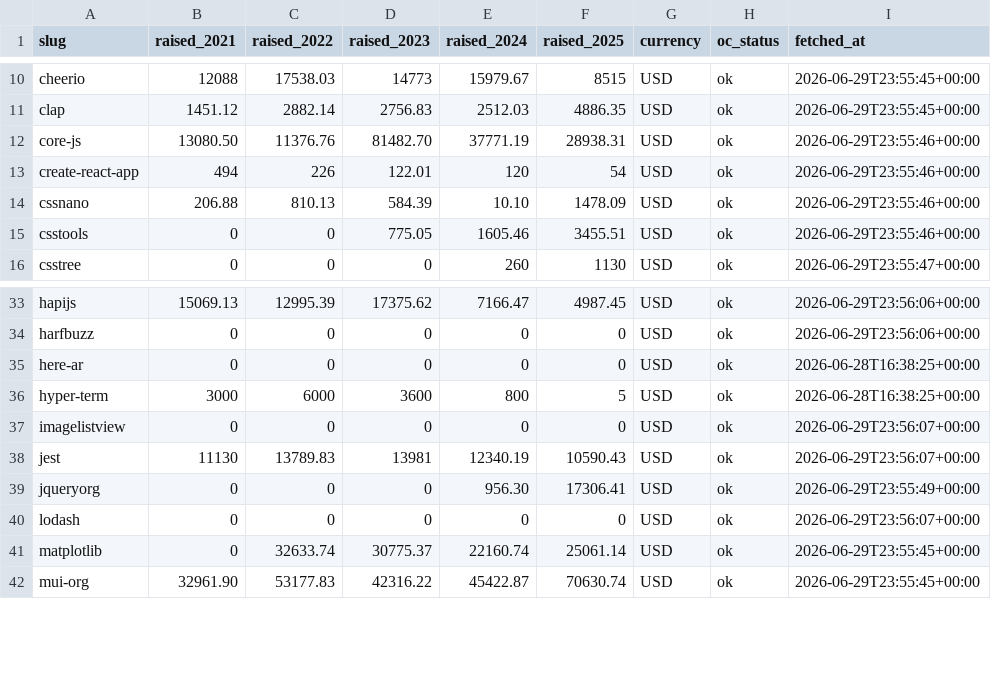
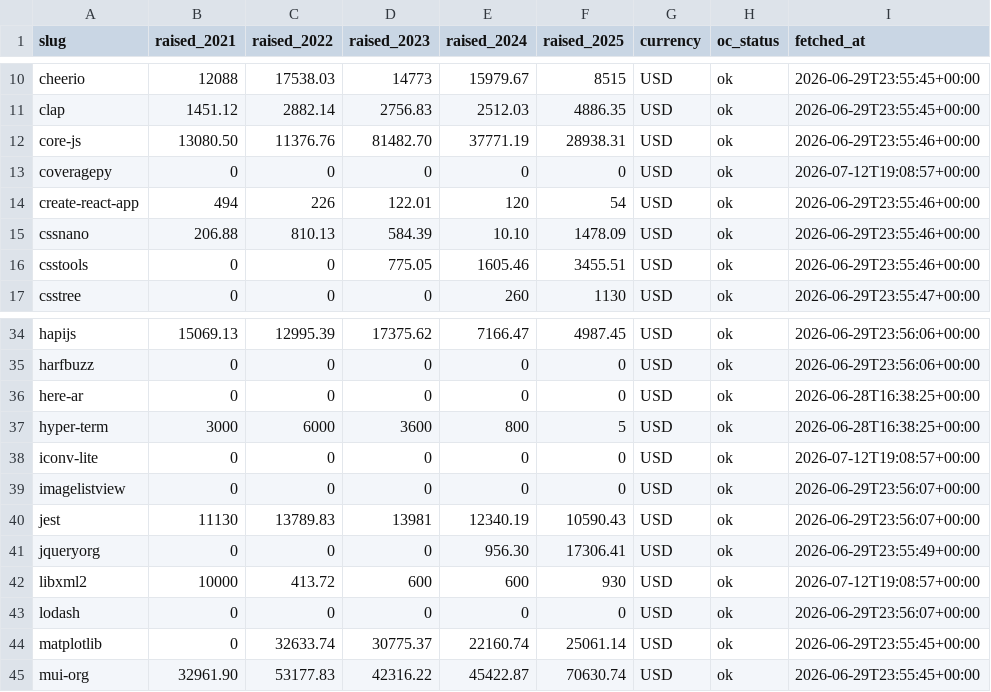
Before and after one commit to osendowment/model, a CSV file: data/sources/opencollective/budgets.csv, drawn as a sheet; only a part is shown, gaps mark what is left out; the diff names each change by its address in the sheet, - before the commit and + after, or states it on an @@ line.

```diff
--- a/data/sources/opencollective/budgets.csv
+++ b/data/sources/opencollective/budgets.csv
+row 13: coveragepy | 0 | 0 | 0 | 0 | 0 | USD | ok | 2026-07-12T19:08:57+00:00
+row 38: iconv-lite | 0 | 0 | 0 | 0 | 0 | USD | ok | 2026-07-12T19:08:57+00:00
+row 42: libxml2 | 10000 | 413.72 | 600 | 600 | 930 | USD | ok | 2026-07-12T19:08:57+00:00
```
Also changed, not shown: data/eligibility/funding.csv, data/sources/opencollective/renames.csv.
